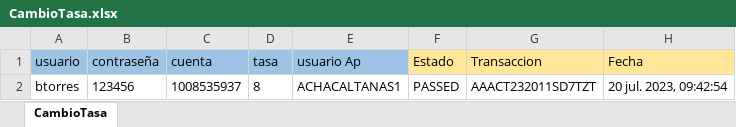
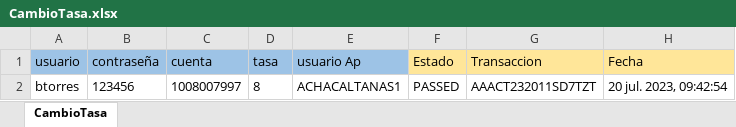
Before and after one commit to Valvaradomoreno/Regresion, an Excel workbook: src/Excel/entregable3/CambioTasa.xlsx, sheet CambioTasa, drawn as a sheet; values as stored, in another font and other column widths than the file's, no borders; the diff names each change by its address in the sheet, - before the commit and + after, or states it on an @@ line.

```diff
--- a/src/Excel/entregable3/CambioTasa.xlsx (sheet CambioTasa)
+++ b/src/Excel/entregable3/CambioTasa.xlsx (sheet CambioTasa)
-C2 (cuenta): 1008535937
+C2 (cuenta): 1008007997
```
Also changed, not shown: src/Excel/entregable3/AjusteBILL.xlsx, 7 other files.
